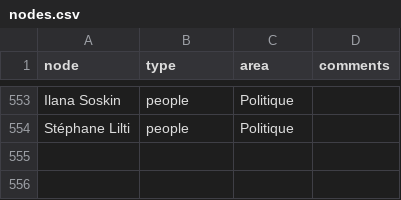
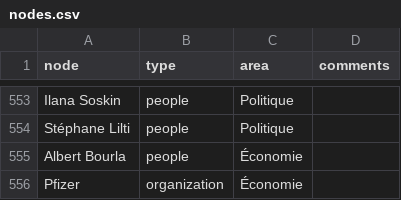
Before and after one commit to samuelgoujon/jesuispartout.com, a CSV file: cartographie/data/nodes.csv, drawn as a sheet; only a part is shown, gaps mark what is left out; the diff names each change by its address in the sheet, - before the commit and + after, or states it on an @@ line.

```diff
--- a/cartographie/data/nodes.csv
+++ b/cartographie/data/nodes.csv
+row 555: Albert Bourla | people | Économie
+row 556: Pfizer | organization | Économie
```
Also changed, not shown: cartographie/data/connections.csv.
